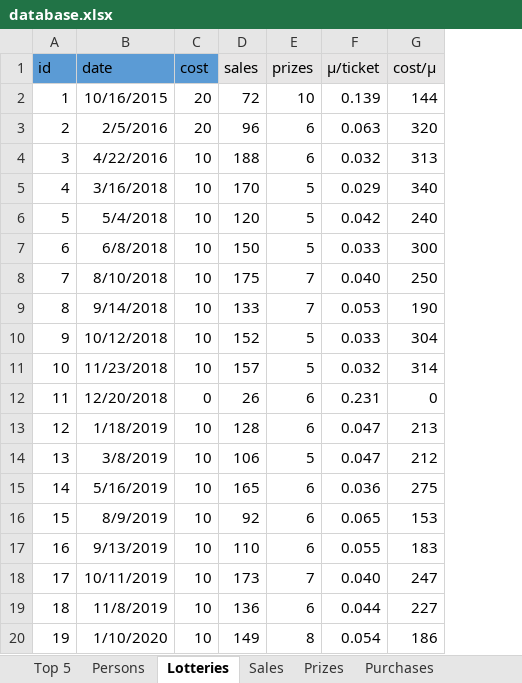
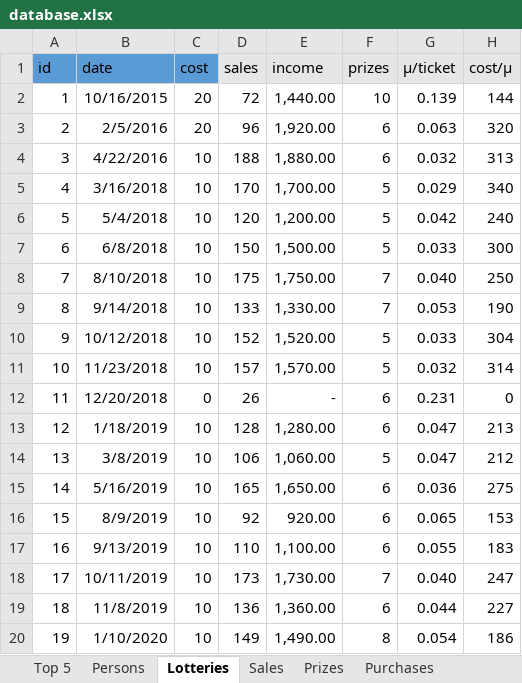
Before and after one commit to trulsedv/vinlotteri, an Excel workbook: database.xlsx, sheet Lotteries, drawn as a sheet; values as stored, in another font and other column widths than the file's, no borders; conditional formats and table styles not drawn; the diff names each change by its address in the sheet, - before the commit and + after, or states it on an @@ line.

```diff
--- a/database.xlsx (sheet Lotteries)
+++ b/database.xlsx (sheet Lotteries)
+column E (income), rows 2-20: 1,440.00 | 1,920.00 | 1,880.00 | 1,700.00 | 1,200.00 | 1,500.00 | 1,750.00 | 1,330.00 | 1,520.00 | 1,570.00 | - | 1,280.00 | 1,060.00 | 1,650.00 | 920.00 | 1,100.00 | 1,730.00 | 1,360.00 | 1,490.00
```
Also changed, not shown: sheet Purchases, sheet Accounting, formulas that keep their value, 2 other files.
